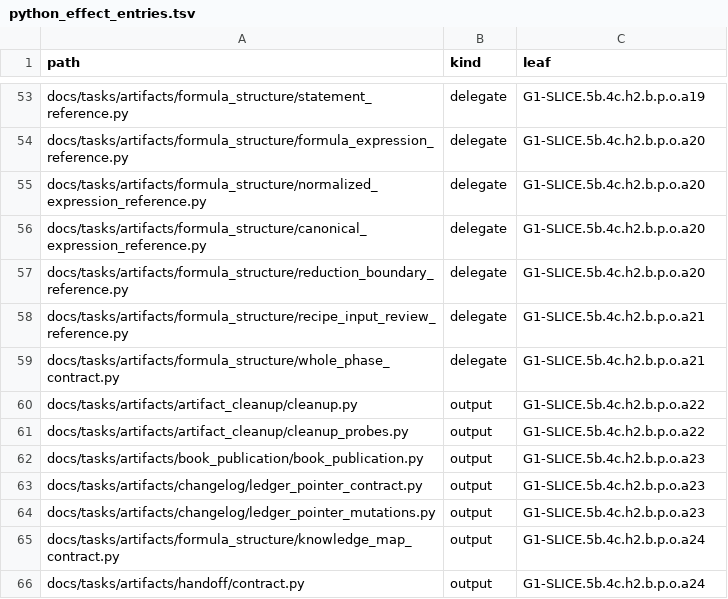
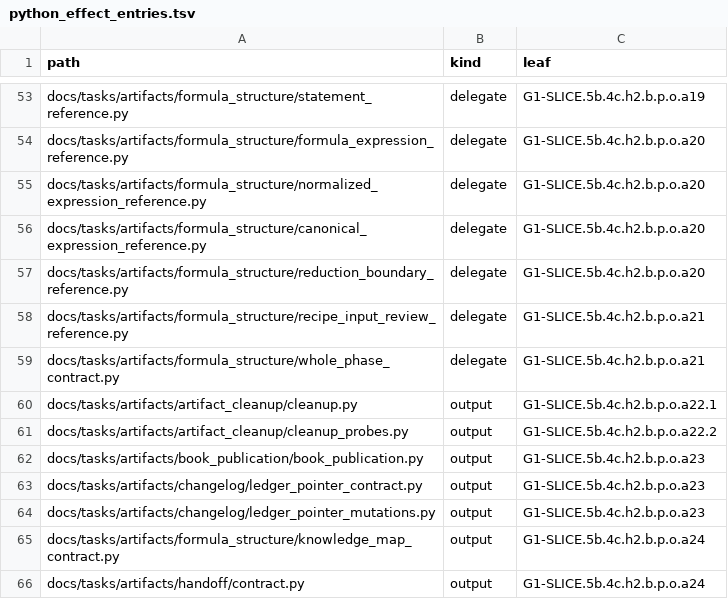
Before and after one commit to rdje/stitchcad, a TSV file: docs/tasks/artifacts/ci_environment/python_effect_entries.tsv, drawn as a sheet; only a part is shown, gaps mark what is left out.

```diff
--- a/docs/tasks/artifacts/ci_environment/python_effect_entries.tsv
+++ b/docs/tasks/artifacts/ci_environment/python_effect_entries.tsv
@@ -59,4 +59,4 @@ docs/tasks/artifacts/formula_structure/recipe_input_review_reference.py	delegate
 docs/tasks/artifacts/formula_structure/whole_phase_contract.py	delegate	G1-SLICE.5b.4c.h2.b.p.o.a21
-docs/tasks/artifacts/artifact_cleanup/cleanup.py	output	G1-SLICE.5b.4c.h2.b.p.o.a22
-docs/tasks/artifacts/artifact_cleanup/cleanup_probes.py	output	G1-SLICE.5b.4c.h2.b.p.o.a22
+docs/tasks/artifacts/artifact_cleanup/cleanup.py	output	G1-SLICE.5b.4c.h2.b.p.o.a22.1
+docs/tasks/artifacts/artifact_cleanup/cleanup_probes.py	output	G1-SLICE.5b.4c.h2.b.p.o.a22.2
 docs/tasks/artifacts/book_publication/book_publication.py	output	G1-SLICE.5b.4c.h2.b.p.o.a23
```
Also changed, not shown: docs/tasks/artifacts/ci_environment/producer_entries.tsv, docs/tasks/artifacts/ci_environment/python_file_entries.tsv, 20 other files.
